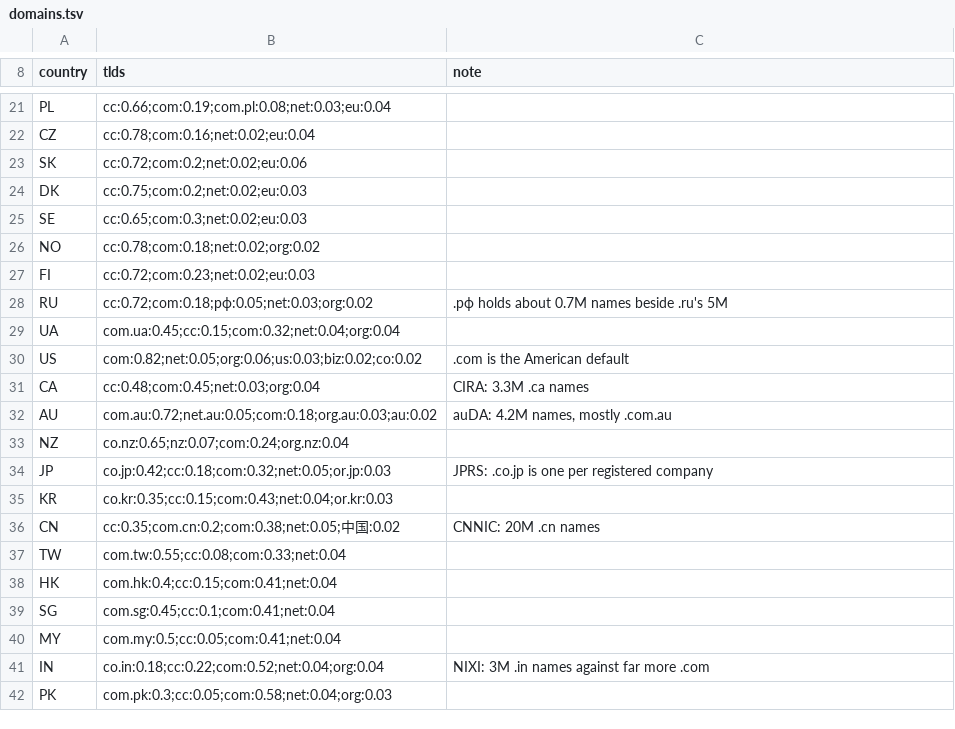
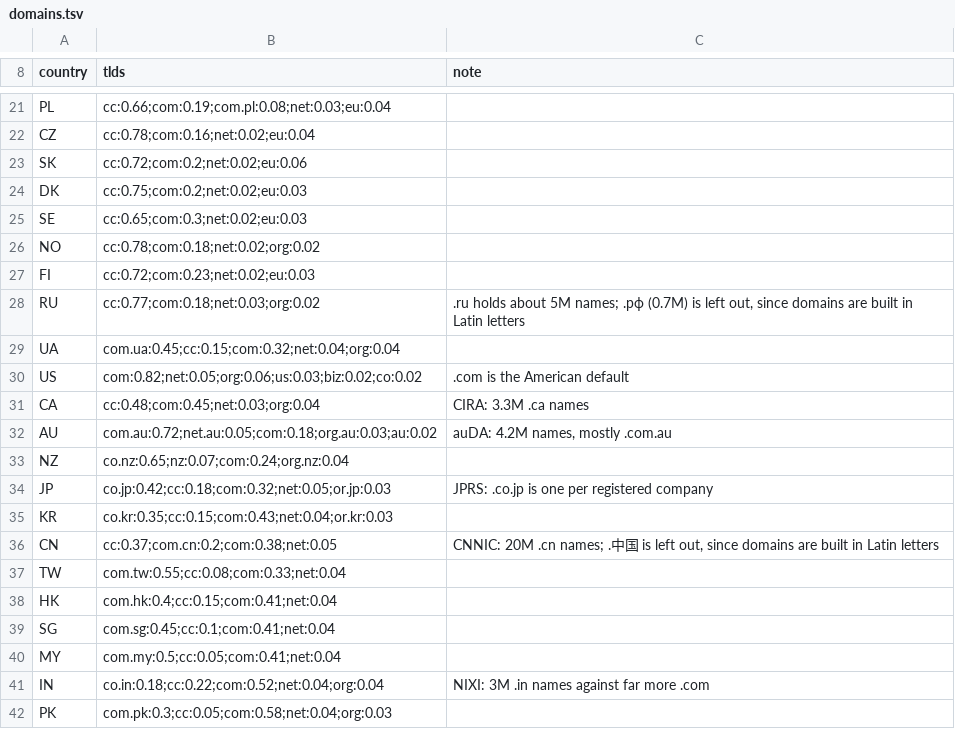
Before and after one commit to dasmig/company-generator, a TSV file: scripts/curated/domains.tsv, drawn as a sheet; only a part is shown, gaps mark what is left out.

```diff
--- a/scripts/curated/domains.tsv
+++ b/scripts/curated/domains.tsv
@@ -27,3 +27,3 @@ NO	cc:0.78;com:0.18;net:0.02;org:0.02
 FI	cc:0.72;com:0.23;net:0.02;eu:0.03
-RU	cc:0.72;com:0.18;рф:0.05;net:0.03;org:0.02	.рф holds about 0.7M names beside .ru's 5M
+RU	cc:0.77;com:0.18;net:0.03;org:0.02	.ru holds about 5M names; .рф (0.7M) is left out, since domains are built in Latin letters
 UA	com.ua:0.45;cc:0.15;com:0.32;net:0.04;org:0.04
@@ -35,3 +35,3 @@ JP	co.jp:0.42;cc:0.18;com:0.32;net:0.05;or.jp:0.03	JPRS: .co.jp is one per regis
 KR	co.kr:0.35;cc:0.15;com:0.43;net:0.04;or.kr:0.03
-CN	cc:0.35;com.cn:0.2;com:0.38;net:0.05;中国:0.02	CNNIC: 20M .cn names
+CN	cc:0.37;com.cn:0.2;com:0.38;net:0.05	CNNIC: 20M .cn names; .中国 is left out, since domains are built in Latin letters
 TW	com.tw:0.55;cc:0.08;com:0.33;net:0.04
```
Also changed, not shown: resources/full/legal_forms.tsv, resources/full/schemes.tsv, 34 other files.
